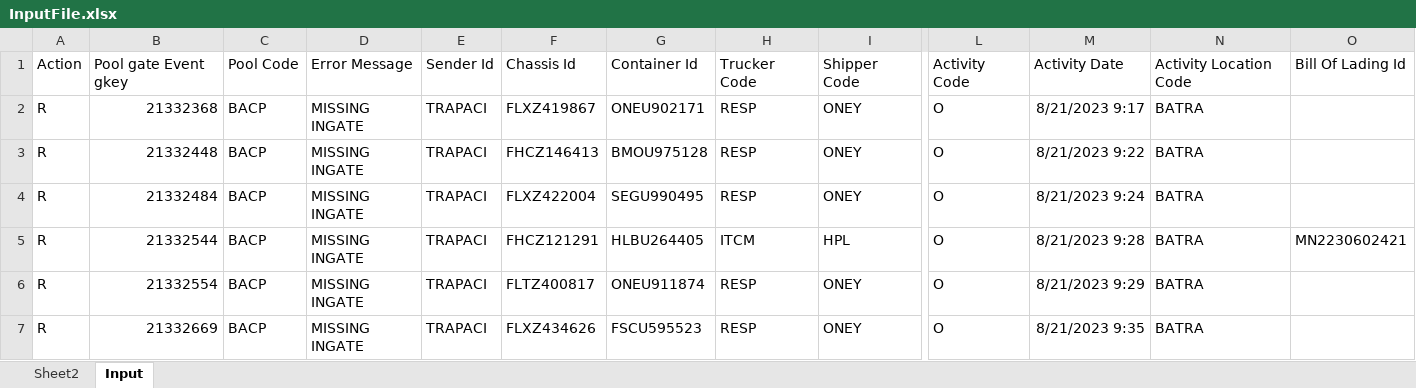
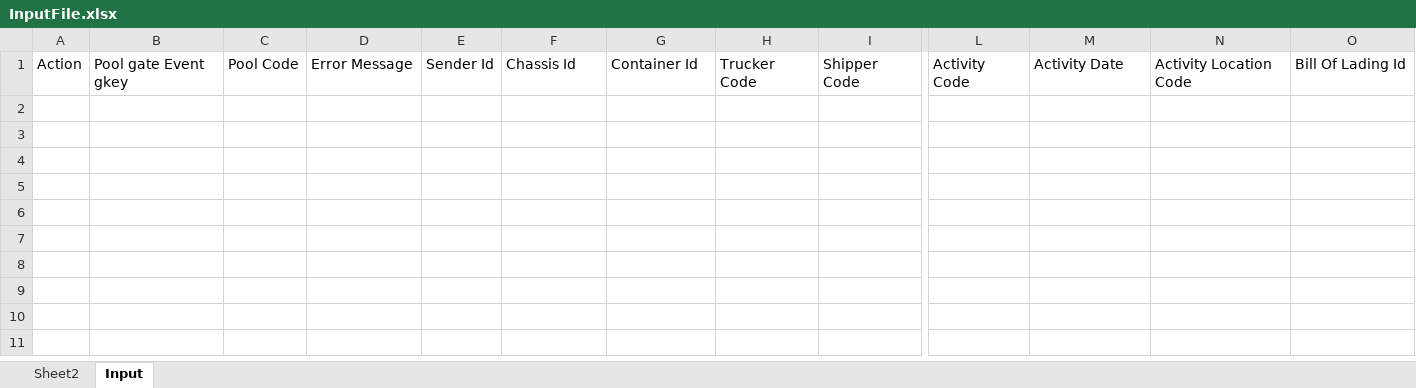
Before and after one commit to FlexiVanVeeRobotics/PoolCleansingPOC, an Excel workbook: Data/Input/InputFile.xlsx, sheet Input, drawn as a sheet; only a part is shown, gaps mark what is left out; values as stored, in another font and other column widths than the file's, no borders; rows hold the shown columns only; the diff names each change by its address in the sheet, - before the commit and + after, or states it on an @@ line.

```diff
--- a/Data/Input/InputFile.xlsx (sheet Input)
+++ b/Data/Input/InputFile.xlsx (sheet Input)
-row 2: R | 21332368 | BACP | MISSING INGATE | TRAPACI | FLXZ419867 | ONEU902171 | RESP | ONEY | O | 8/21/2023 9:17 | BATRA
-row 3: R | 21332448 | BACP | MISSING INGATE | TRAPACI | FHCZ146413 | BMOU975128 | RESP | ONEY | O | 8/21/2023 9:22 | BATRA
-row 4: R | 21332484 | BACP | MISSING INGATE | TRAPACI | FLXZ422004 | SEGU990495 | RESP | ONEY | O | 8/21/2023 9:24 | BATRA
-row 5: R | 21332544 | BACP | MISSING INGATE | TRAPACI | FHCZ121291 | HLBU264405 | ITCM | HPL | O | 8/21/2023 9:28 | BATRA | MN2230602421
-row 6: R | 21332554 | BACP | MISSING INGATE | TRAPACI | FLTZ400817 | ONEU911874 | RESP | ONEY | O | 8/21/2023 9:29 | BATRA
-row 7: R | 21332669 | BACP | MISSING INGATE | TRAPACI | FLXZ434626 | FSCU595523 | RESP | ONEY | O | 8/21/2023 9:35 | BATRA
```
Also changed, not shown: sheet Sheet2, 3 other files.
